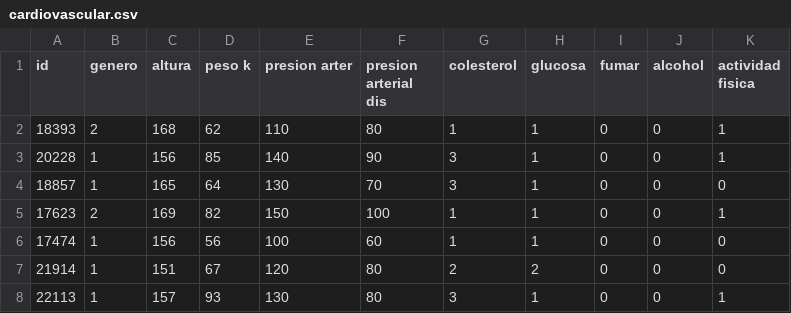
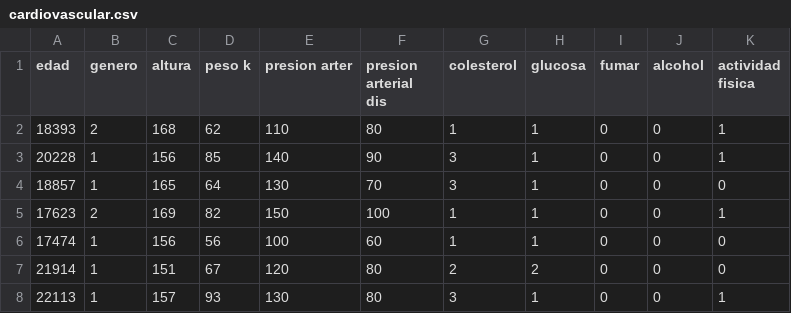
Before and after one commit to maritzariascos/Actividad2-TIA, a CSV file: cardiovascular.csv, drawn as a sheet; only a part is shown.

Commit message:
Update cardiovascular.csv

```diff
--- a/cardiovascular.csv
+++ b/cardiovascular.csv
@@ -1,2 +1,2 @@
-id;genero;altura;peso k;presion arter;presion arterial dis;colesterol;glucosa;fumar;alcohol;actividad fisica
+edad;genero;altura;peso k;presion arter;presion arterial dis;colesterol;glucosa;fumar;alcohol;actividad fisica
 18393;2;168;62;110;80;1;1;0;0;1
```
